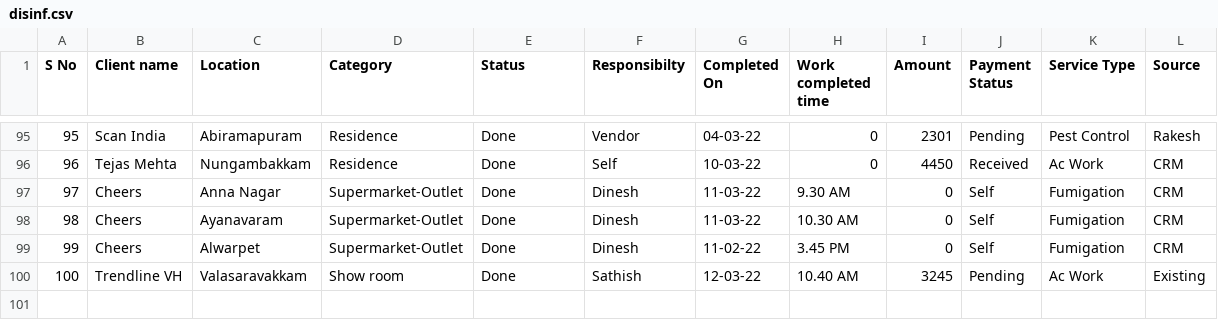
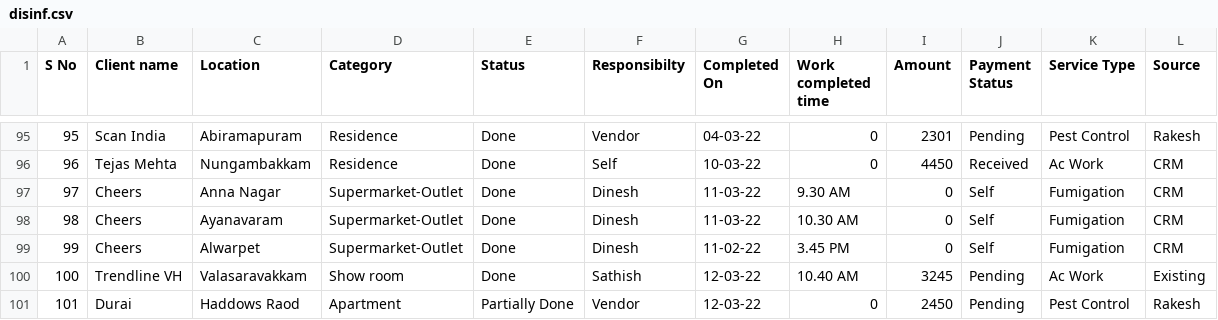
Before and after one commit to SimbhuTwice/sicare, a CSV file: disinf.csv, drawn as a sheet; only a part is shown, gaps mark what is left out; the diff names each change by its address in the sheet, - before the commit and + after, or states it on an @@ line.

Commit message:
Add files via upload

```diff
--- a/disinf.csv
+++ b/disinf.csv
+row 101: 101 | Durai | Haddows Raod | Apartment | Partially Done | Vendor | 12-03-22 | 0 | 2450 | Pending | Pest Control | Rakesh
```
